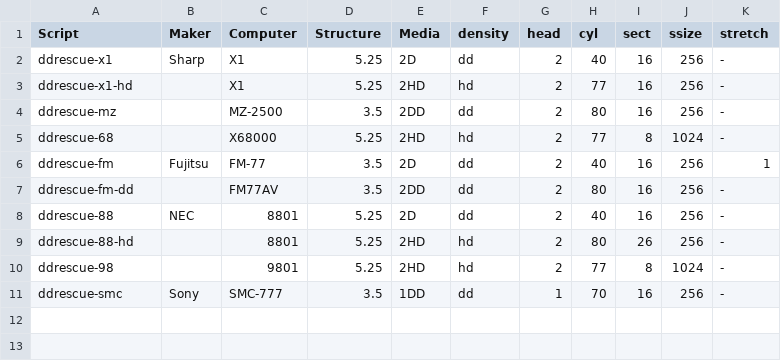
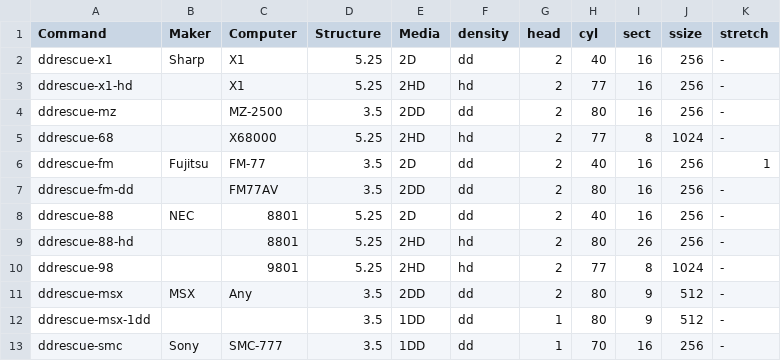
Before and after one commit to cybergarage/fdutils-aux-jp, a CSV file: ddrescue.csv, drawn as a sheet.

Commit message:
Add ddrescue-msx*

```diff
--- a/ddrescue.csv
+++ b/ddrescue.csv
@@ -1,2 +1,2 @@
-Script,Maker,Computer,Structure,Media,density,head,cyl,sect,ssize,stretch
+Command,Maker,Computer,Structure,Media,density,head,cyl,sect,ssize,stretch
 ddrescue-x1,Sharp,X1,5.25,2D,dd,2,40,16,256,-
@@ -10,2 +10,4 @@ ddrescue-88-hd,,8801,5.25,2HD,hd,2,80,26,256,-
 ddrescue-98,,9801,5.25,2HD,hd,2,77,8,1024,-
+ddrescue-msx,MSX,Any,3.5,2DD,dd,2,80,9,512,-
+ddrescue-msx-1dd,,,3.5,1DD,dd,1,80,9,512,-
 ddrescue-smc,Sony,SMC-777,3.5,1DD,dd,1,70,16,256,-
```
Also changed, not shown: 3 other files.
